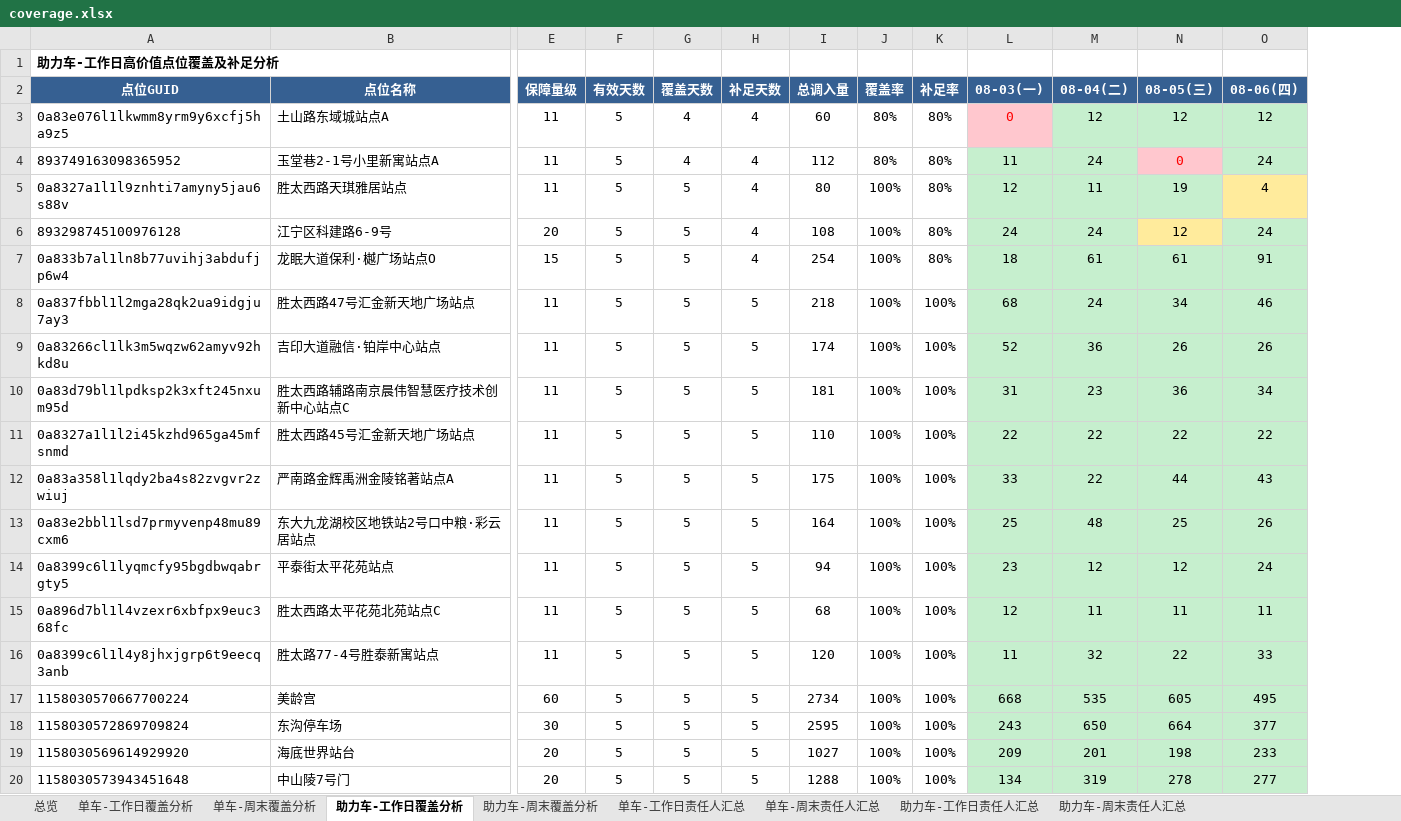
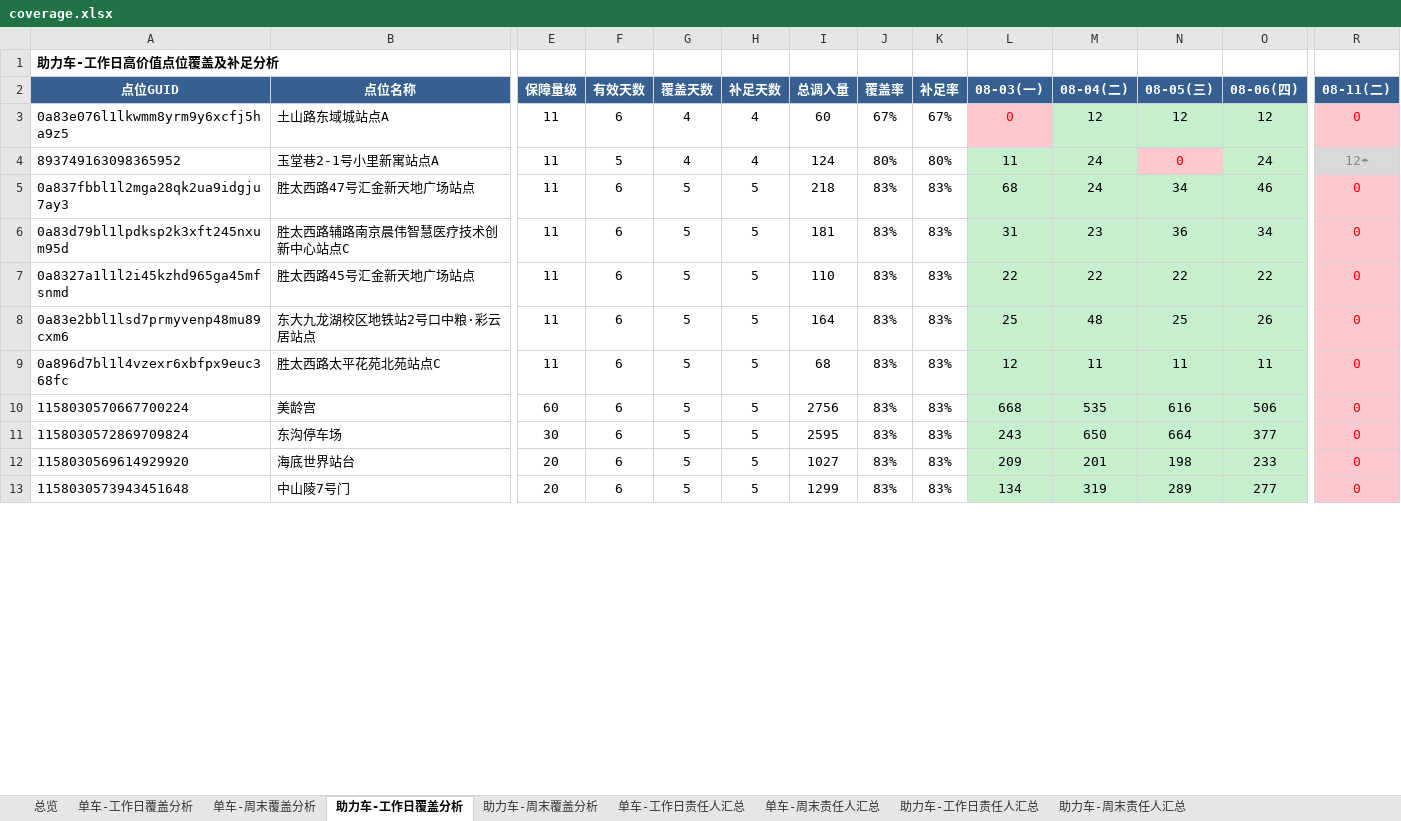
Before and after one commit to Zoey-1214/daily-report, an Excel workbook: coverage.xlsx, sheet 助力车-工作日覆盖分析, drawn as a sheet; only a part is shown, gaps mark what is left out; values as stored, in another font and other column widths than the file's, no borders; removed rows and columns are numbered as before the commit, all else as after; rows hold the shown columns only; the diff covers the shown part only; the diff names each change by its address in the sheet, - before the commit and + after, or states it on an @@ line.

```diff
--- a/coverage.xlsx (sheet 助力车-工作日覆盖分析)
+++ b/coverage.xlsx (sheet 助力车-工作日覆盖分析)
+column R (08-11(二)), rows 3-13: 0 | 12☂ | 0 | 0 | 0 | 0 | 0 | 0 | 0 | 0 | 0
-F3 (有效天数): 5
+F3 (有效天数): 6
-J3 (覆盖率): 80%
+J3 (覆盖率): 67%
-K3 (补足率): 80%
+K3 (补足率): 67%
-I4 (总调入量): 112
+I4 (总调入量): 124
-row 5: 0a8327a1l1l9znhti7amyny5jau6s88v | 胜太西路天琪雅居站点 | 11 | 5 | 5 | 4 | 80 | 100% | 80% | 12 | 11 | 19 | 4
-row 6: 893298745100976128 | 江宁区科建路6-9号 | 20 | 5 | 5 | 4 | 108 | 100% | 80% | 24 | 24 | 12 | 24
-row 7: 0a833b7al1ln8b77uvihj3abdufjp6w4 | 龙眠大道保利·樾广场站点O | 15 | 5 | 5 | 4 | 254 | 100% | 80% | 18 | 61 | 61 | 91
-F5 (有效天数): 5
+F5 (有效天数): 6
-J5 (覆盖率): 100%
+J5 (覆盖率): 83%
-K5 (补足率): 100%
+K5 (补足率): 83%
-row 9: 0a83266cl1lk3m5wqzw62amyv92hkd8u | 吉印大道融信·铂岸中心站点 | 11 | 5 | 5 | 5 | 174 | 100% | 100% | 52 | 36 | 26 | 26
-F6:F7 (有效天数): 5
+F6:F7 (有效天数): 6
-J6:J7 (覆盖率): 100%
+J6:J7 (覆盖率): 83%
-K6:K7 (补足率): 100%
+K6:K7 (补足率): 83%
-row 12: 0a83a358l1lqdy2ba4s82zvgvr2zwiuj | 严南路金辉禹洲金陵铭著站点A | 11 | 5 | 5 | 5 | 175 | 100% | 100% | 33 | 22 | 44 | 43
-F8 (有效天数): 5
+F8 (有效天数): 6
-J8 (覆盖率): 100%
+J8 (覆盖率): 83%
-K8 (补足率): 100%
+K8 (补足率): 83%
-row 14: 0a8399c6l1lyqmcfy95bgdbwqabrgty5 | 平泰街太平花苑站点 | 11 | 5 | 5 | 5 | 94 | 100% | 100% | 23 | 12 | 12 | 24
-F9 (有效天数): 5
+F9 (有效天数): 6
-J9 (覆盖率): 100%
+J9 (覆盖率): 83%
-K9 (补足率): 100%
+K9 (补足率): 83%
-row 16: 0a8399c6l1l4y8jhxjgrp6t9eecq3anb | 胜太路77-4号胜泰新寓站点 | 11 | 5 | 5 | 5 | 120 | 100% | 100% | 11 | 32 | 22 | 33
-F10:F13 (有效天数): 5
+F10:F13 (有效天数): 6
-I10 (总调入量): 2734
+I10 (总调入量): 2756
-J10:J13 (覆盖率): 100%
+J10:J13 (覆盖率): 83%
-K10:K13 (补足率): 100%
+K10:K13 (补足率): 83%
-N10 (08-05(三)): 605
+N10 (08-05(三)): 616
-O10 (08-06(四)): 495
+O10 (08-06(四)): 506
-I13 (总调入量): 1288
+I13 (总调入量): 1299
-N13 (08-05(三)): 278
+N13 (08-05(三)): 289
```
Also changed, not shown: 23 added rows, 16 removed rows and 26 edited cells elsewhere in this sheet, sheet 单车-工作日覆盖分析, sheet 单车-工作日责任人汇总, sheet 单车-周末覆盖分析, sheet 助力车-工作日责任人汇总, sheet 助力车-周末覆盖分析, sheet 总览, 1 more sheet.
